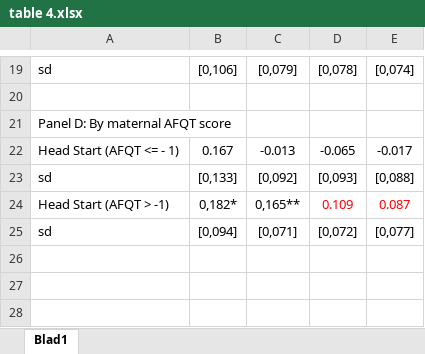
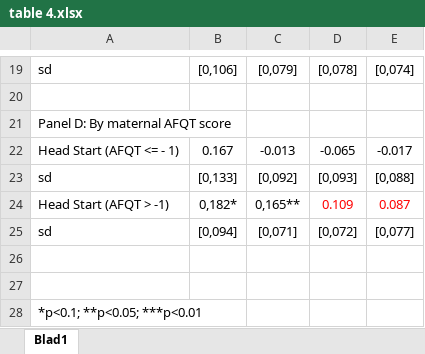
Before and after one commit to BenLieben/our-project, an Excel workbook: table 4.xlsx, sheet Blad1, drawn as a sheet; only a part is shown, gaps mark what is left out; values as stored, in another font and other column widths than the file's, no borders; the diff names each change by its address in the sheet, - before the commit and + after, or states it on an @@ line.

Commit message:
al 1/3de door table 2

```diff
--- a/table 4.xlsx (sheet Blad1)
+++ b/table 4.xlsx (sheet Blad1)
+row 26: (empty)
+row 27: (empty)
+row 28: *p<0.1; **p<0.05; ***p<0.01
```
Also changed, not shown: 1 other file.
